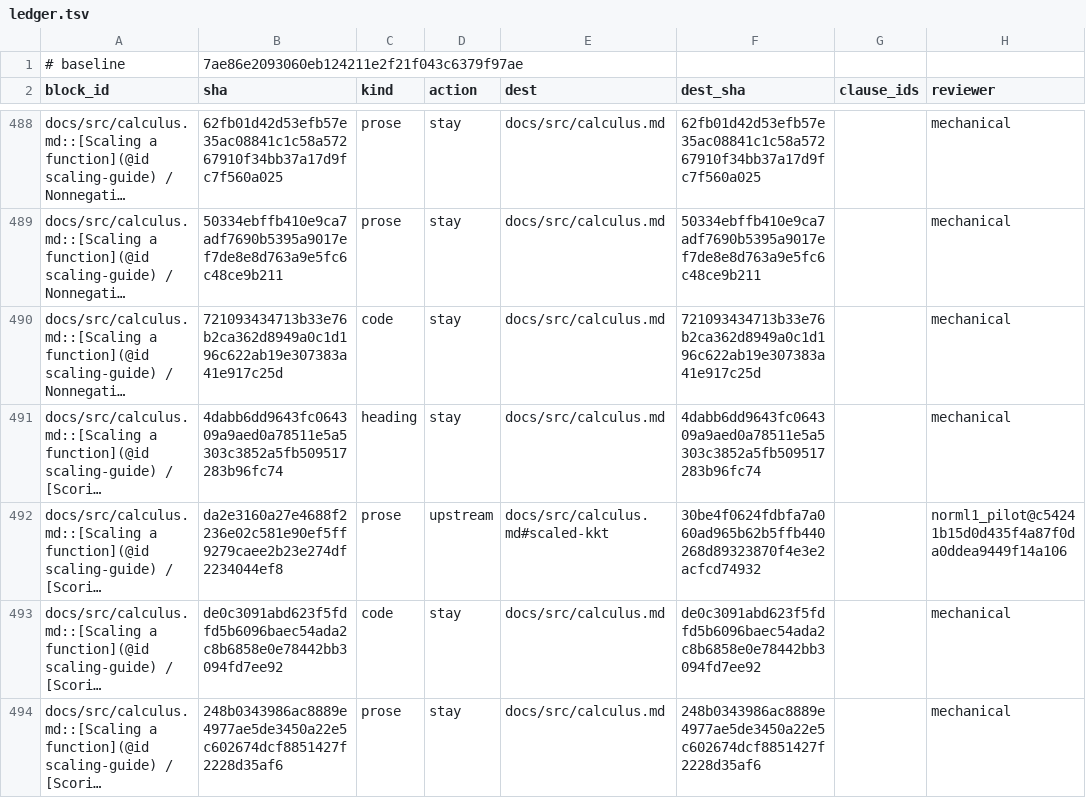
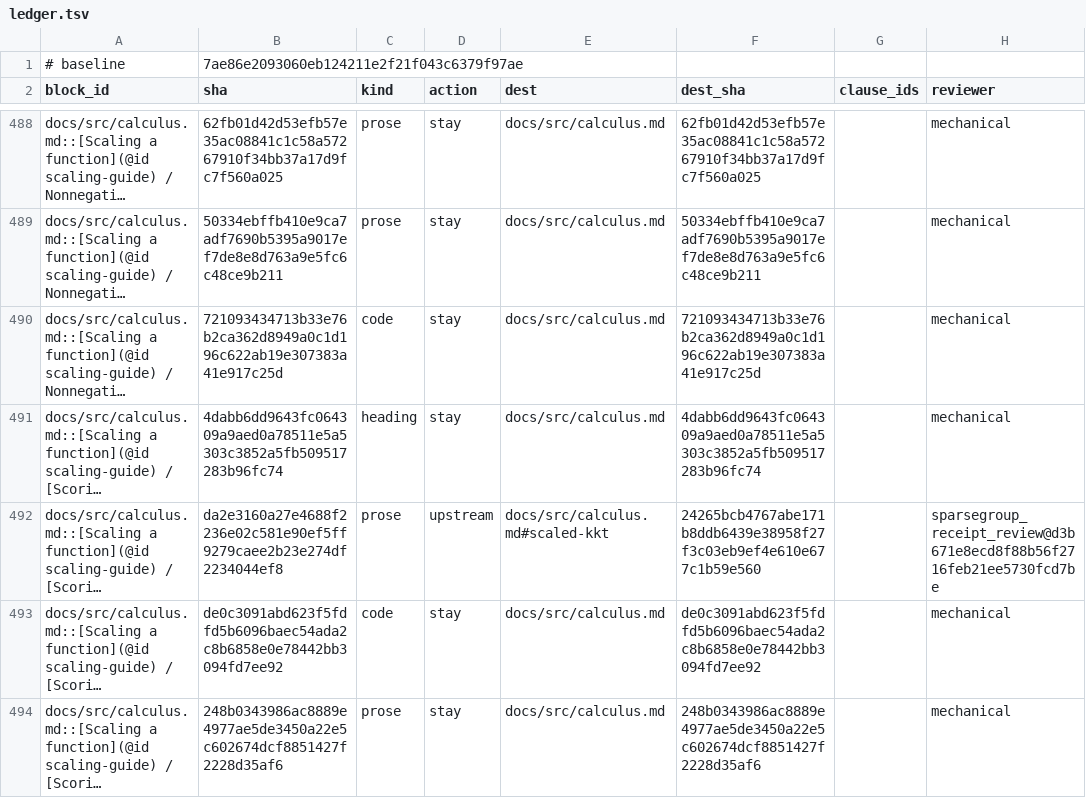
Before and after one commit to mlakolar/ProximalBase.jl, a TSV file: docs/audit/docs-tracks-1019/ledger.tsv, drawn as a sheet; only a part is shown, gaps mark what is left out; long unchanged cells end in …; the diff covers the shown part only; the diff names each change by its address in the sheet, - before the commit and + after, or states it on an @@ line.

```diff
--- a/docs/audit/docs-tracks-1019/ledger.tsv
+++ b/docs/audit/docs-tracks-1019/ledger.tsv
-F492 (dest_sha): 30be4f0624fdbfa7a060ad965b62b5ffb440268d89323870f4e3e2acfcd74932
+F492 (dest_sha): 24265bcb4767abe171b8ddb6439e38958f27f3c03eb9ef4e610e677c1b59e560
-H492 (reviewer): norml1_pilot@c54241b15d0d435f4a87f0da0ddea9449f14a106
+H492 (reviewer): sparsegroup_receipt_review@d3b671e8ecd8f88b56f2716feb21ee5730fcd7be
```
Also changed, not shown: 29 edited cells elsewhere in this file, 3 other files.
